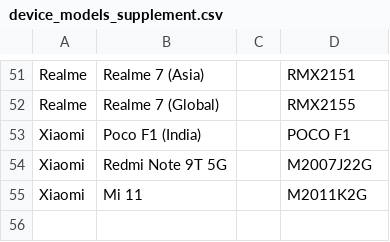
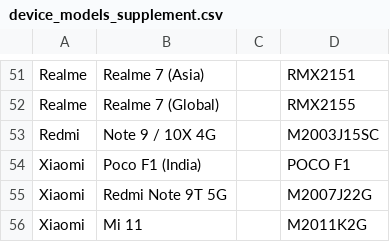
Before and after one commit to barbeau/gpstest, a CSV file: data/device_models_supplement.csv, drawn as a sheet; only a part is shown, gaps mark what is left out; the diff names each change by its address in the sheet, - before the commit and + after, or states it on an @@ line.

Commit message:
chore: Add dual label for Note 9 / 10X 4G
Closes #494

```diff
--- a/data/device_models_supplement.csv
+++ b/data/device_models_supplement.csv
+row 53: Redmi | Note 9 / 10X 4G |  | M2003J15SC
```
